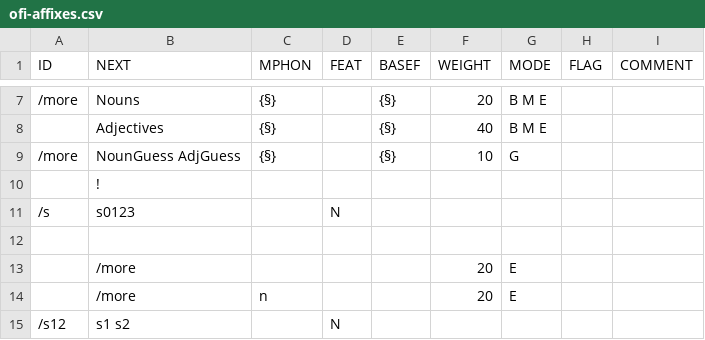
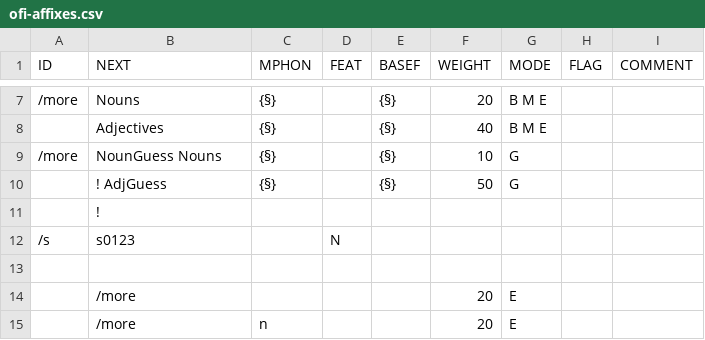
Before and after one commit to CSCfi/Kielipankki-ofitwol, a CSV file: ofitwol/ofi2/ofi-affixes.csv, drawn as a sheet; only a part is shown, gaps mark what is left out; the shorter side is filled out with more unchanged rows; the diff names each change by its address in the sheet, - before the commit and + after, or states it on an @@ line.

```diff
--- a/ofitwol/ofi2/ofi-affixes.csv
+++ b/ofitwol/ofi2/ofi-affixes.csv
-B9 (NEXT): NounGuess AdjGuess
+B9 (NEXT): NounGuess Nouns
+row 10:  | ! AdjGuess | {§} |  | {§} | 50 | G
```
Also changed, not shown: ofitwol/ofi2/ofi-endings.csv, ofitwol/ofi2/ofi-root-entry.csv, 13 other files.
